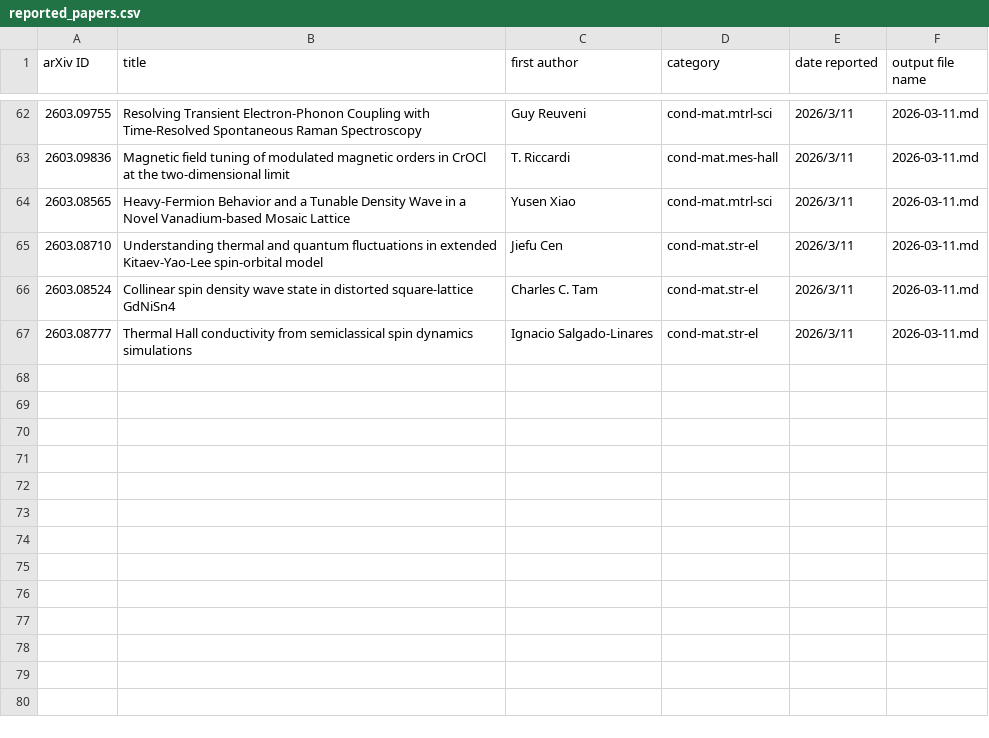
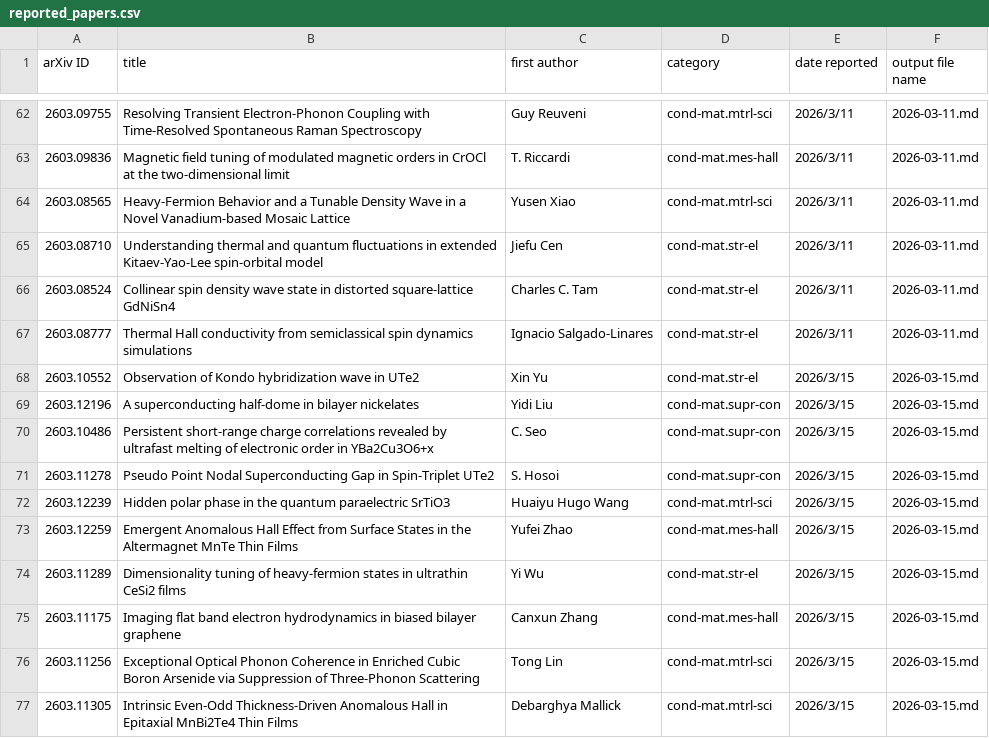
Before and after one commit to rd070672/arxiv-review, a CSV file: src/phys/reported_papers.csv, drawn as a sheet; only a part is shown, gaps mark what is left out; the diff names each change by its address in the sheet, - before the commit and + after, or states it on an @@ line.

```diff
--- a/src/phys/reported_papers.csv
+++ b/src/phys/reported_papers.csv
+row 68: 2603.10552 | Observation of Kondo hybridization wave in UTe2 | Xin Yu | cond-mat.str-el | 2026/3/15 | 2026-03-15.md
+row 69: 2603.12196 | A superconducting half-dome in bilayer nickelates | Yidi Liu | cond-mat.supr-con | 2026/3/15 | 2026-03-15.md
+row 70: 2603.10486 | Persistent short-range charge correlations revealed by ultrafast melting of electronic order in YBa2Cu3O6+x | C. Seo | cond-mat.supr-con | 2026/3/15 | 2026-03-15.md
+row 71: 2603.11278 | Pseudo Point Nodal Superconducting Gap in Spin-Triplet UTe2 | S. Hosoi | cond-mat.supr-con | 2026/3/15 | 2026-03-15.md
+row 72: 2603.12239 | Hidden polar phase in the quantum paraelectric SrTiO3 | Huaiyu Hugo Wang | cond-mat.mtrl-sci | 2026/3/15 | 2026-03-15.md
+row 73: 2603.12259 | Emergent Anomalous Hall Effect from Surface States in the Altermagnet MnTe Thin Films | Yufei Zhao | cond-mat.mes-hall | 2026/3/15 | 2026-03-15.md
+row 74: 2603.11289 | Dimensionality tuning of heavy-fermion states in ultrathin CeSi2 films | Yi Wu | cond-mat.str-el | 2026/3/15 | 2026-03-15.md
+row 75: 2603.11175 | Imaging flat band electron hydrodynamics in biased bilayer graphene | Canxun Zhang | cond-mat.mes-hall | 2026/3/15 | 2026-03-15.md
+row 76: 2603.11256 | Exceptional Optical Phonon Coherence in Enriched Cubic Boron Arsenide via Suppression of Three-Phonon Scattering | Tong Lin | cond-mat.mtrl-sci | 2026/3/15 | 2026-03-15.md
+row 77: 2603.11305 | Intrinsic Even-Odd Thickness-Driven Anomalous Hall in Epitaxial MnBi2Te4 Thin Films | Debarghya Mallick | cond-mat.mtrl-sci | 2026/3/15 | 2026-03-15.md
```
Also changed, not shown: src/calc/reported_papers.csv, src/mi/reported_papers.csv, 44 other files.
